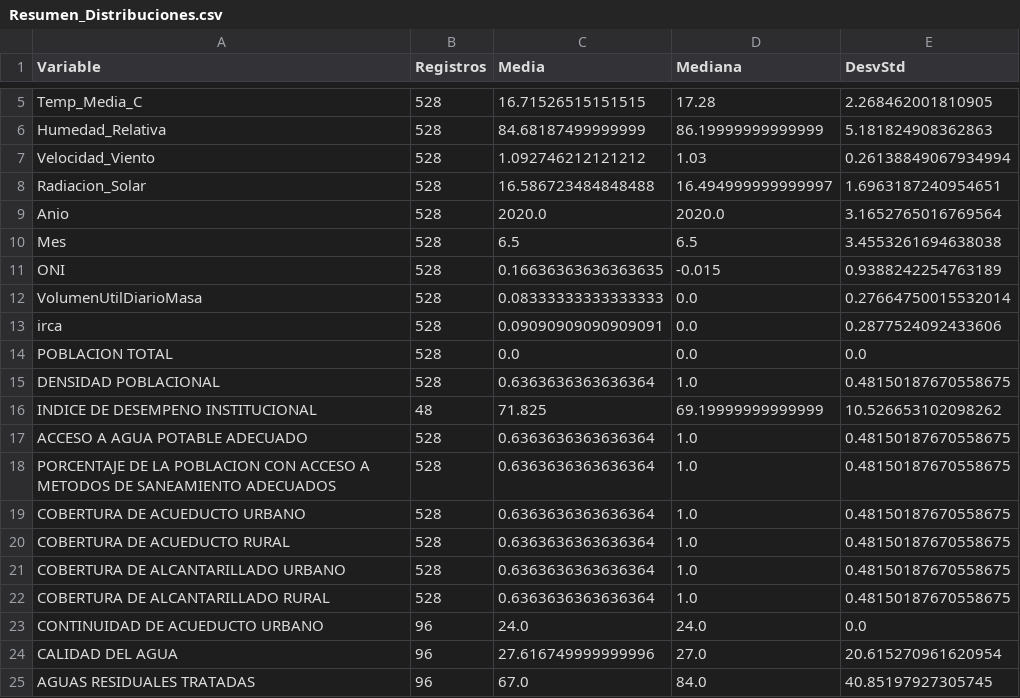
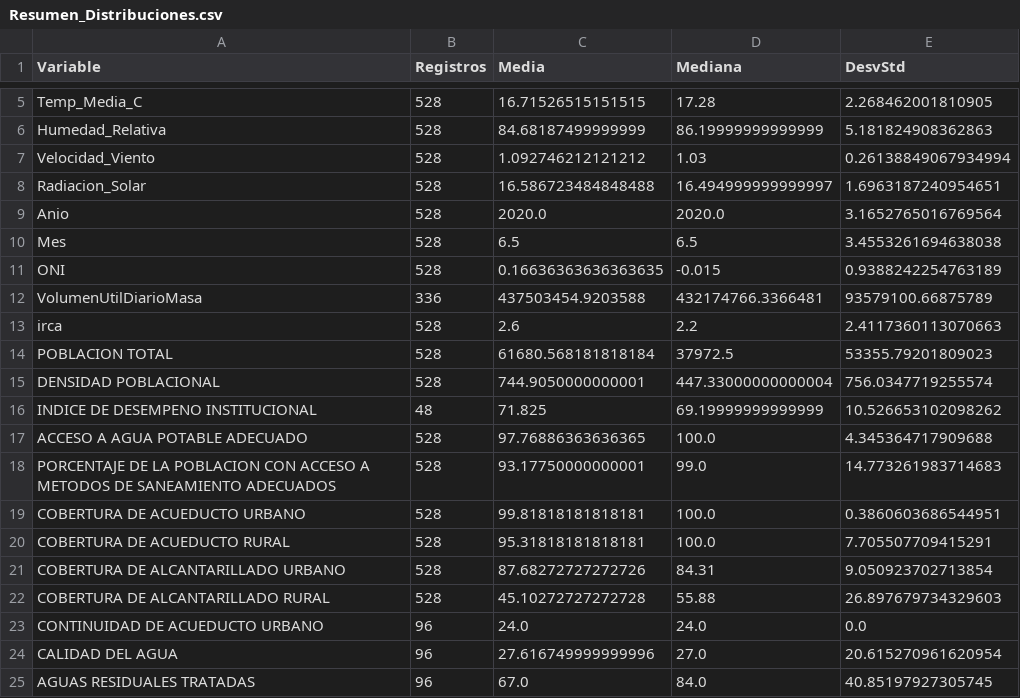
Before and after one commit to josedanielbg/FRAMEWORK_V7, a CSV file: DATA/MASTER/C10_MASTER/EDA_Distribuciones/Resumen_Distribuciones.csv, drawn as a sheet; only a part is shown, gaps mark what is left out.

```diff
--- a/DATA/MASTER/C10_MASTER/EDA_Distribuciones/Resumen_Distribuciones.csv
+++ b/DATA/MASTER/C10_MASTER/EDA_Distribuciones/Resumen_Distribuciones.csv
@@ -11,13 +11,13 @@ Mes,528,6.5,6.5,3.4553261694638038
 ONI,528,0.16636363636363635,-0.015,0.9388242254763189
-VolumenUtilDiarioMasa,528,0.08333333333333333,0.0,0.27664750015532014
-irca,528,0.09090909090909091,0.0,0.2877524092433606
-POBLACION TOTAL,528,0.0,0.0,0.0
-DENSIDAD POBLACIONAL,528,0.6363636363636364,1.0,0.48150187670558675
+VolumenUtilDiarioMasa,336,437503454.9203588,432174766.3366481,93579100.66875789
+irca,528,2.6,2.2,2.4117360113070663
+POBLACION TOTAL,528,61680.568181818184,37972.5,53355.79201809023
+DENSIDAD POBLACIONAL,528,744.9050000000001,447.33000000000004,756.0347719255574
 INDICE DE DESEMPENO INSTITUCIONAL,48,71.825,69.19999999999999,10.526653102098262
-ACCESO A AGUA POTABLE ADECUADO,528,0.6363636363636364,1.0,0.48150187670558675
-PORCENTAJE DE LA POBLACION CON ACCESO A METODOS DE SANEAMIENTO ADECUADOS,528,0.6363636363636364,1.0,0.48150187670558675
-COBERTURA DE ACUEDUCTO URBANO,528,0.6363636363636364,1.0,0.48150187670558675
-COBERTURA DE ACUEDUCTO RURAL,528,0.6363636363636364,1.0,0.48150187670558675
-COBERTURA DE ALCANTARILLADO URBANO,528,0.6363636363636364,1.0,0.48150187670558675
-COBERTURA DE ALCANTARILLADO RURAL,528,0.6363636363636364,1.0,0.48150187670558675
+ACCESO A AGUA POTABLE ADECUADO,528,97.76886363636365,100.0,4.345364717909688
+PORCENTAJE DE LA POBLACION CON ACCESO A METODOS DE SANEAMIENTO ADECUADOS,528,93.17750000000001,99.0,14.773261983714683
+COBERTURA DE ACUEDUCTO URBANO,528,99.81818181818181,100.0,0.3860603686544951
+COBERTURA DE ACUEDUCTO RURAL,528,95.31818181818181,100.0,7.705507709415291
+COBERTURA DE ALCANTARILLADO URBANO,528,87.68272727272726,84.31,9.050923702713854
+COBERTURA DE ALCANTARILLADO RURAL,528,45.10272727272728,55.88,26.897679734329603
 CONTINUIDAD DE ACUEDUCTO URBANO,96,24.0,24.0,0.0
```
Also changed, not shown: 10 other files.
